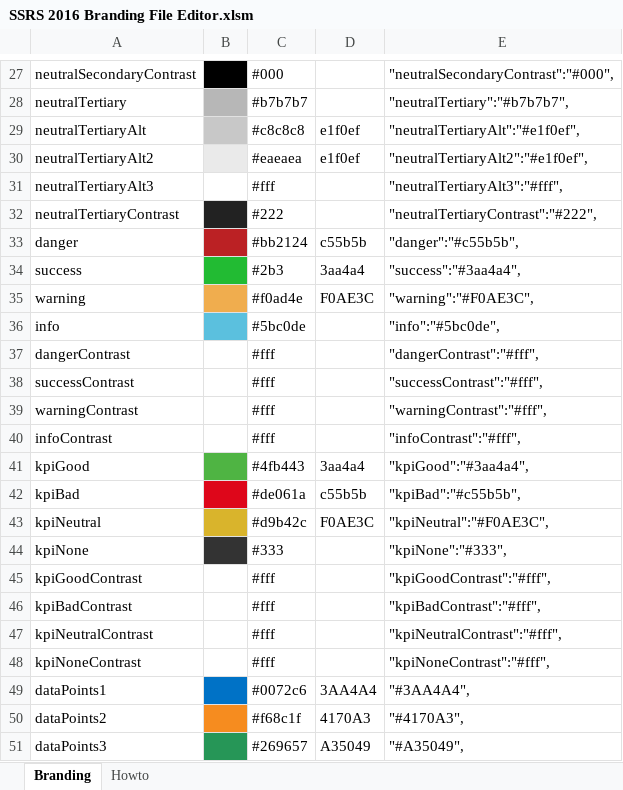
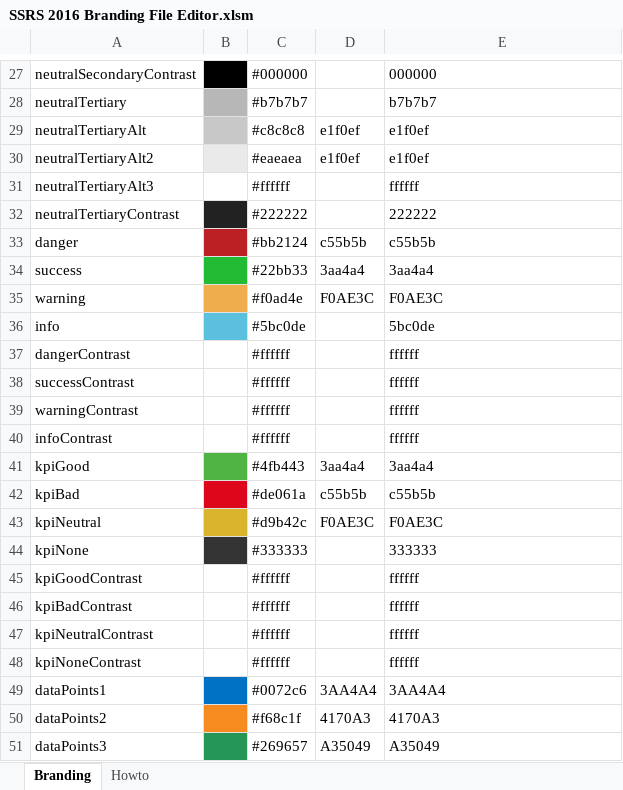
Before and after one commit to zinykov/NorthwindBI, an Excel workbook: NorthwindPBIRS/Branding/SSRS 2016 Branding File Editor.xlsm, sheet Branding, drawn as a sheet; only a part is shown, gaps mark what is left out; values as stored, in another font and other column widths than the file's, no borders; charts and pictures not drawn; the diff covers the shown part only; the diff names each change by its address in the sheet, - before the commit and + after, or states it on an @@ line.

```diff
--- a/NorthwindPBIRS/Branding/SSRS 2016 Branding File Editor.xlsm (sheet Branding)
+++ b/NorthwindPBIRS/Branding/SSRS 2016 Branding File Editor.xlsm (sheet Branding)
-C27: #000
+C27: #000000
-E27: "neutralSecondaryContrast":"#000",
+E27: 000000
-E28: "neutralTertiary":"#b7b7b7",
+E28: b7b7b7
-E29: "neutralTertiaryAlt":"#e1f0ef",
+E29: e1f0ef
-E30: "neutralTertiaryAlt2":"#e1f0ef",
+E30: e1f0ef
-C31: #fff
+C31: #ffffff
-E31: "neutralTertiaryAlt3":"#fff",
+E31: ffffff
-C32: #222
+C32: #222222
-E32: "neutralTertiaryContrast":"#222",
+E32: 222222
-E33: "danger":"#c55b5b",
+E33: c55b5b
-C34: #2b3
+C34: #22bb33
-E34: "success":"#3aa4a4",
+E34: 3aa4a4
-E35: "warning":"#F0AE3C",
+E35: F0AE3C
-E36: "info":"#5bc0de",
+E36: 5bc0de
-C37:C40: #fff
+C37:C40: #ffffff
-E37: "dangerContrast":"#fff",
+E37: ffffff
-E38: "successContrast":"#fff",
+E38: ffffff
-E39: "warningContrast":"#fff",
+E39: ffffff
-E40: "infoContrast":"#fff",
+E40: ffffff
-E41: "kpiGood":"#3aa4a4",
+E41: 3aa4a4
-E42: "kpiBad":"#c55b5b",
+E42: c55b5b
-E43: "kpiNeutral":"#F0AE3C",
+E43: F0AE3C
-C44: #333
+C44: #333333
-E44: "kpiNone":"#333",
+E44: 333333
-C45:C48: #fff
+C45:C48: #ffffff
-E45: "kpiGoodContrast":"#fff",
+E45: ffffff
-E46: "kpiBadContrast":"#fff",
+E46: ffffff
-E47: "kpiNeutralContrast":"#fff",
+E47: ffffff
-E48: "kpiNoneContrast":"#fff",
+E48: ffffff
-E49: "#3AA4A4",
+E49: 3AA4A4
-E50: "#4170A3",
+E50: 4170A3
-E51: "#A35049",
+E51: A35049
```
Also changed, not shown: 66 edited cells and cell formats elsewhere in this sheet, charts or pictures, 4 other files.
